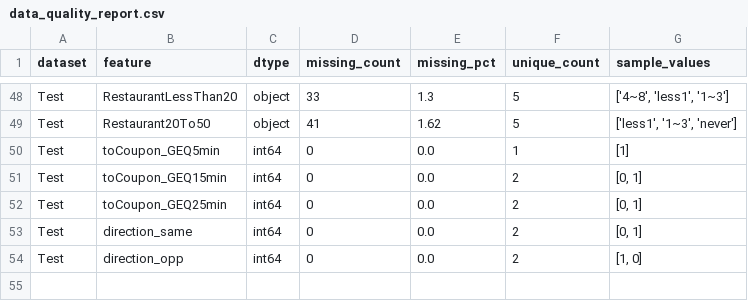
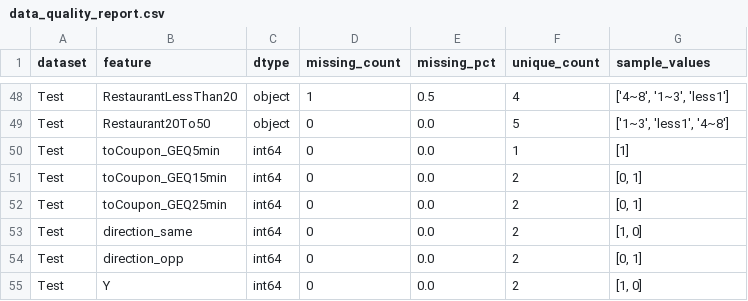
Before and after one commit to arvindkr568/IITR-Hackthon, a CSV file: outputs/data_quality_report.csv, drawn as a sheet; only a part is shown, gaps mark what is left out; the diff covers the shown part only; the diff names each change by its address in the sheet, - before the commit and + after, or states it on an @@ line.

```diff
--- a/outputs/data_quality_report.csv
+++ b/outputs/data_quality_report.csv
-D48 (missing_count): 33
+D48 (missing_count): 1
-E48 (missing_pct): 1.3
+E48 (missing_pct): 0.5
-F48 (unique_count): 5
+F48 (unique_count): 4
-G48 (sample_values): ['4~8', 'less1', '1~3']
+G48 (sample_values): ['4~8', '1~3', 'less1']
-D49 (missing_count): 41
+D49 (missing_count): 0
-E49 (missing_pct): 1.62
+E49 (missing_pct): 0.0
-G49 (sample_values): ['less1', '1~3', 'never']
+G49 (sample_values): ['1~3', 'less1', '4~8']
-G53 (sample_values): [0, 1]
+G53 (sample_values): [1, 0]
-G54 (sample_values): [1, 0]
+G54 (sample_values): [0, 1]
+row 55: Test | Y | int64 | 0 | 0.0 | 2 | [1, 0]
```
Also changed, not shown: 64 edited cells elsewhere in this file, outputs/model_metrics.csv, reports/feature_importance.csv, 12 other files.
